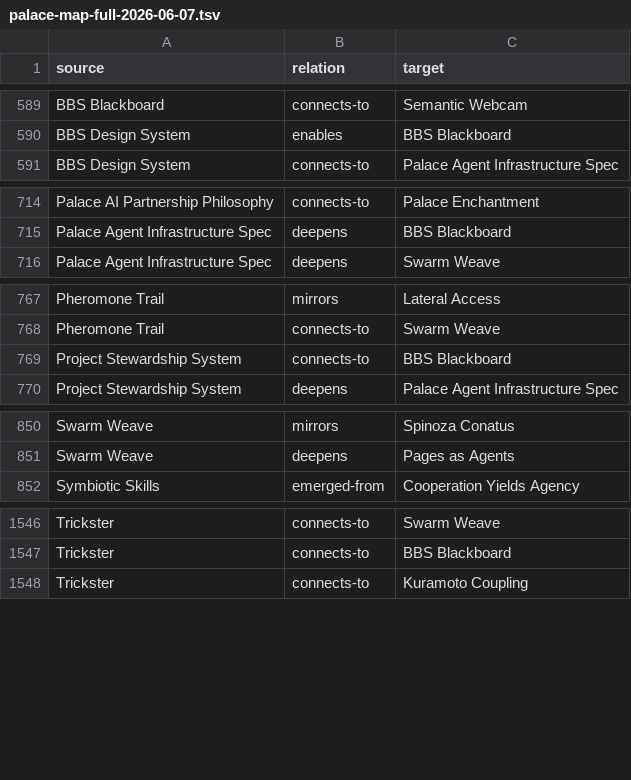
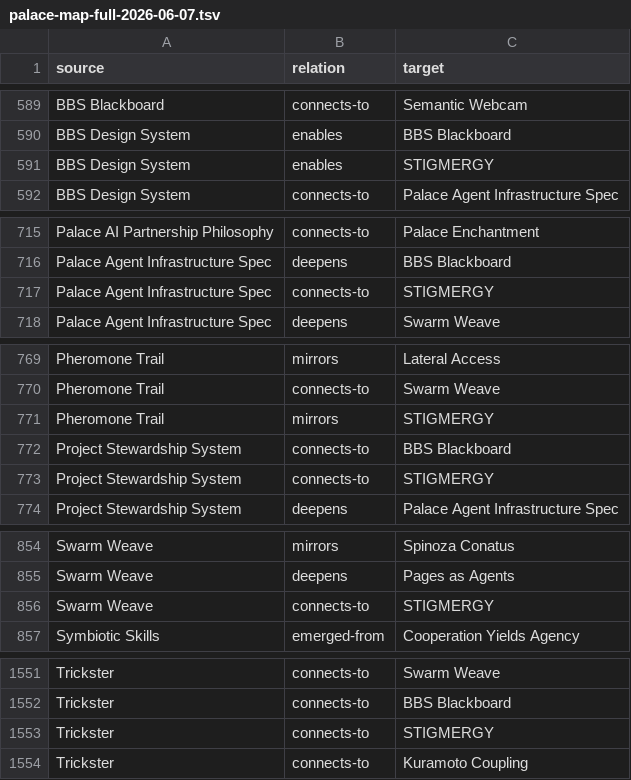
Before and after one commit to Eldertech/the-palace, a TSV file: _ops/maps/palace-map-full-2026-06-07.tsv, drawn as a sheet; only a part is shown, gaps mark what is left out; the diff covers the shown part only.

```diff
--- a/_ops/maps/palace-map-full-2026-06-07.tsv
+++ b/_ops/maps/palace-map-full-2026-06-07.tsv
@@ -590,2 +590,3 @@ BBS Blackboard	connects-to	Semantic Webcam
 BBS Design System	enables	BBS Blackboard
+BBS Design System	enables	STIGMERGY
 BBS Design System	connects-to	Palace Agent Infrastructure Spec
@@ -715,2 +716,3 @@ Palace AI Partnership Philosophy	connects-to	Palace Enchantment
 Palace Agent Infrastructure Spec	deepens	BBS Blackboard
+Palace Agent Infrastructure Spec	connects-to	STIGMERGY
 Palace Agent Infrastructure Spec	deepens	Swarm Weave
@@ -768,3 +770,5 @@ Pheromone Trail	mirrors	Lateral Access
 Pheromone Trail	connects-to	Swarm Weave
+Pheromone Trail	mirrors	STIGMERGY
 Project Stewardship System	connects-to	BBS Blackboard
+Project Stewardship System	connects-to	STIGMERGY
 Project Stewardship System	deepens	Palace Agent Infrastructure Spec
@@ -851,2 +855,3 @@ Swarm Weave	mirrors	Spinoza Conatus
 Swarm Weave	deepens	Pages as Agents
+Swarm Weave	connects-to	STIGMERGY
 Symbiotic Skills	emerged-from	Cooperation Yields Agency
@@ -1547,2 +1552,3 @@ Trickster	connects-to	Swarm Weave
 Trickster	connects-to	BBS Blackboard
+Trickster	connects-to	STIGMERGY
 Trickster	connects-to	Kuramoto Coupling
```
Also changed, not shown: 1 added row elsewhere in this file, 2 other files.
